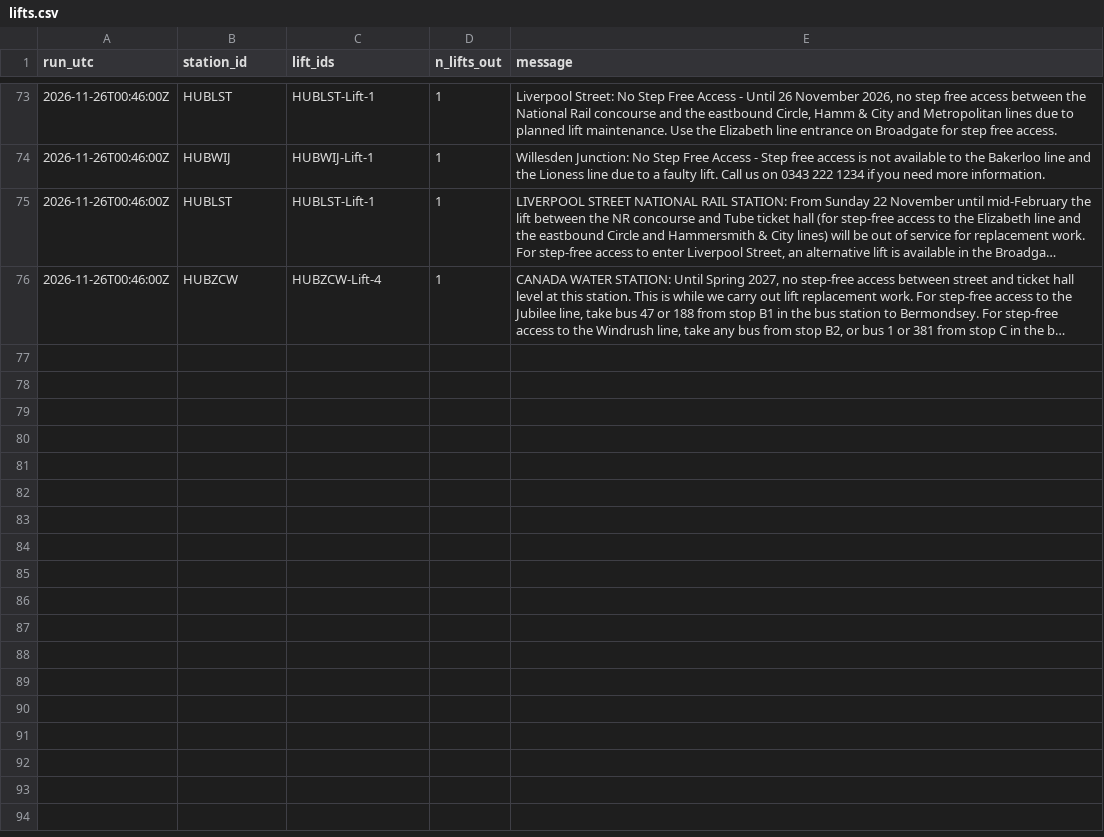
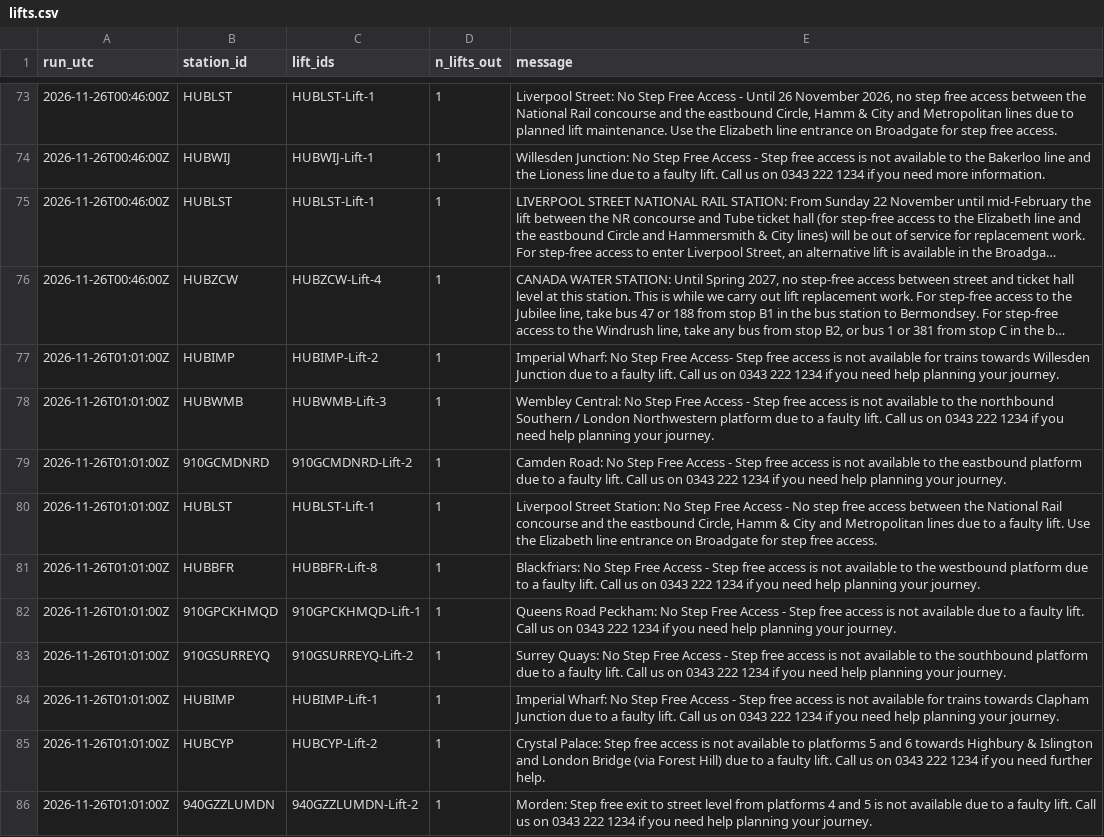
Before and after one commit to IbrahimJahwari/IbrahimJahwari.github.io, a CSV file: raw/2026-11-26/lifts.csv, drawn as a sheet; only a part is shown, gaps mark what is left out; long unchanged cells end in …; the diff covers the shown part only; the diff names each change by its address in the sheet, - before the commit and + after, or states it on an @@ line.

```diff
--- a/raw/2026-11-26/lifts.csv
+++ b/raw/2026-11-26/lifts.csv
+row 77: 2026-11-26T01:01:00Z | HUBIMP | HUBIMP-Lift-2 | 1 | Imperial Wharf: No Step Free Access- Step free access is not available for trains towards Willesden Junction due to a faulty lift. Call us on 0343 222 1234 if you need help planning your journey.
+row 78: 2026-11-26T01:01:00Z | HUBWMB | HUBWMB-Lift-3 | 1 | Wembley Central: No Step Free Access - Step free access is not available to the northbound Southern / London Northwestern platform due to a faulty lift. Call us on 0343 222 1234 if you need help planning your journey.
+row 79: 2026-11-26T01:01:00Z | 910GCMDNRD | 910GCMDNRD-Lift-2 | 1 | Camden Road: No Step Free Access - Step free access is not available to the eastbound platform due to a faulty lift. Call us on 0343 222 1234 if you need help planning your journey.
+row 80: 2026-11-26T01:01:00Z | HUBLST | HUBLST-Lift-1 | 1 | Liverpool Street Station: No Step Free Access - No step free access between the National Rail concourse and the eastbound Circle, Hamm & City and Metropolitan lines due to a faulty lift. Use the Elizabeth line entrance on Broadgate for step free access.
+row 81: 2026-11-26T01:01:00Z | HUBBFR | HUBBFR-Lift-8 | 1 | Blackfriars: No Step Free Access - Step free access is not available to the westbound platform due to a faulty lift. Call us on 0343 222 1234 if you need help planning your journey.
+row 82: 2026-11-26T01:01:00Z | 910GPCKHMQD | 910GPCKHMQD-Lift-1 | 1 | Queens Road Peckham: No Step Free Access - Step free access is not available due to a faulty lift. Call us on 0343 222 1234 if you need help planning your journey.
+row 83: 2026-11-26T01:01:00Z | 910GSURREYQ | 910GSURREYQ-Lift-2 | 1 | Surrey Quays: No Step Free Access - Step free access is not available to the southbound platform due to a faulty lift. Call us on 0343 222 1234 if you need help planning your journey.
+row 84: 2026-11-26T01:01:00Z | HUBIMP | HUBIMP-Lift-1 | 1 | Imperial Wharf: No Step Free Access - Step free access is not available for trains towards Clapham Junction due to a faulty lift. Call us on 0343 222 1234 if you need help planning your journey.
+row 85: 2026-11-26T01:01:00Z | HUBCYP | HUBCYP-Lift-2 | 1 | Crystal Palace: Step free access is not available to platforms 5 and 6 towards Highbury & Islington and London Bridge (via Forest Hill) due to a faulty lift. Call us on 0343 222 1234 if you need further help.
+row 86: 2026-11-26T01:01:00Z | 940GZZLUMDN | 940GZZLUMDN-Lift-2 | 1 | Morden: Step free exit to street level from platforms 4 and 5 is not available due to a faulty lift. Call us on 0343 222 1234 if you need help planning your journey.
```
Also changed, not shown: 9 added rows elsewhere in this file, raw/2026-11-26/collection_log.csv, raw/2026-11-26/line_status.csv, 7 other files.
